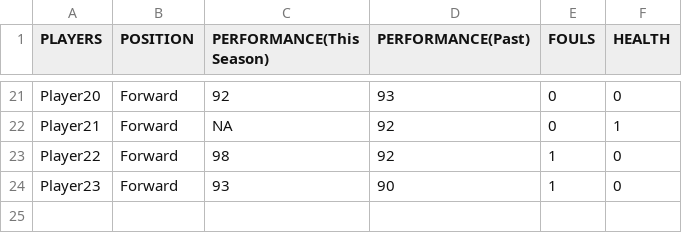
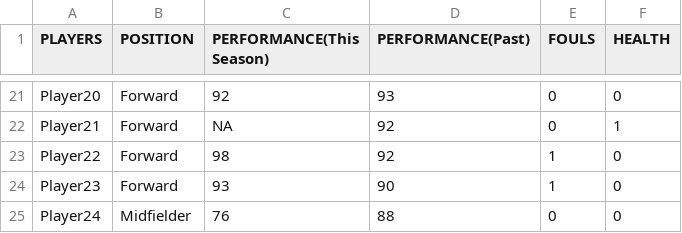
Before and after one commit to shuyanl3/Final_Project, a CSV file: Monte-Carlo-PLAYERS1.csv, drawn as a sheet; only a part is shown, gaps mark what is left out; the diff names each change by its address in the sheet, - before the commit and + after, or states it on an @@ line.

```diff
--- a/Monte-Carlo-PLAYERS1.csv
+++ b/Monte-Carlo-PLAYERS1.csv
+row 25: Player24 | Midfielder | 76 | 88 | 0 | 0
```
Also changed, not shown: 1 other file.
